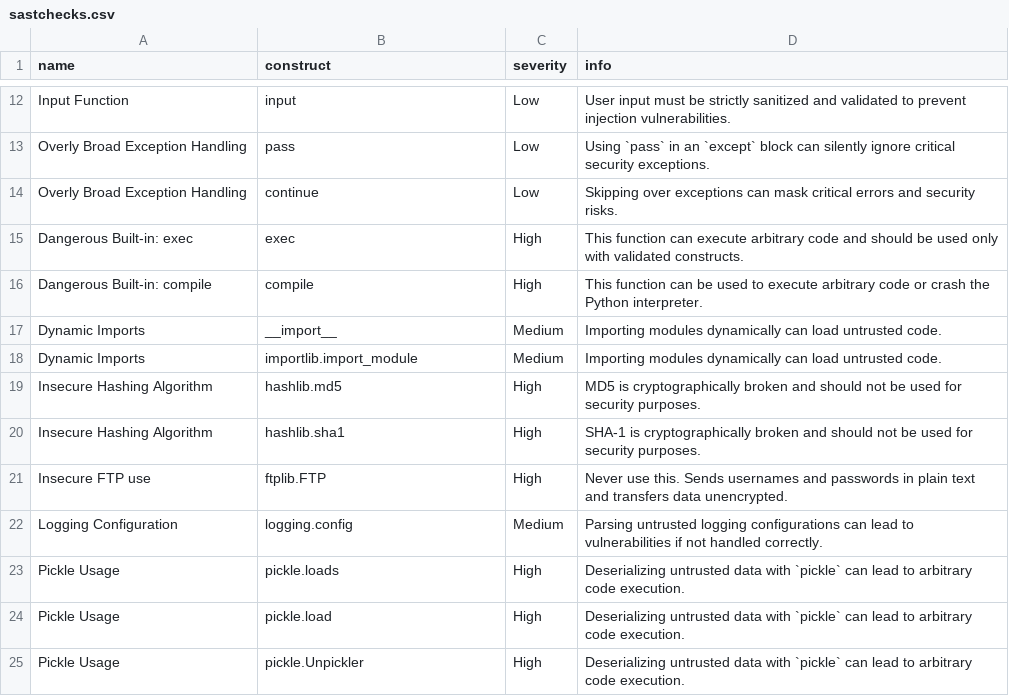
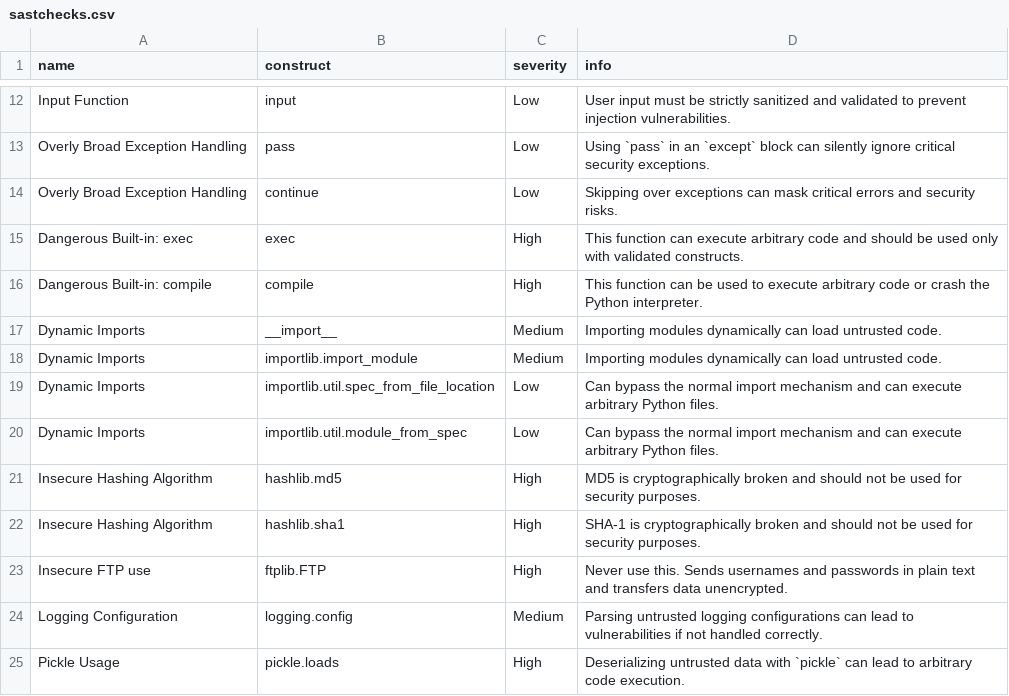
Before and after one commit to nocomplexity/codeaudit, a CSV file: src/codeaudit/data/sastchecks.csv, drawn as a sheet; only a part is shown, gaps mark what is left out; the shorter side is filled out with more unchanged rows; the diff names each change by its address in the sheet, - before the commit and + after, or states it on an @@ line.

```diff
--- a/src/codeaudit/data/sastchecks.csv
+++ b/src/codeaudit/data/sastchecks.csv
+row 19: Dynamic Imports | importlib.util.spec_from_file_location | Low | Can bypass the normal import mechanism and can execute arbitrary Python files.
+row 20: Dynamic Imports | importlib.util.module_from_spec | Low | Can bypass the normal import mechanism and can execute arbitrary Python files.
```
Also changed, not shown: 6 other files.
